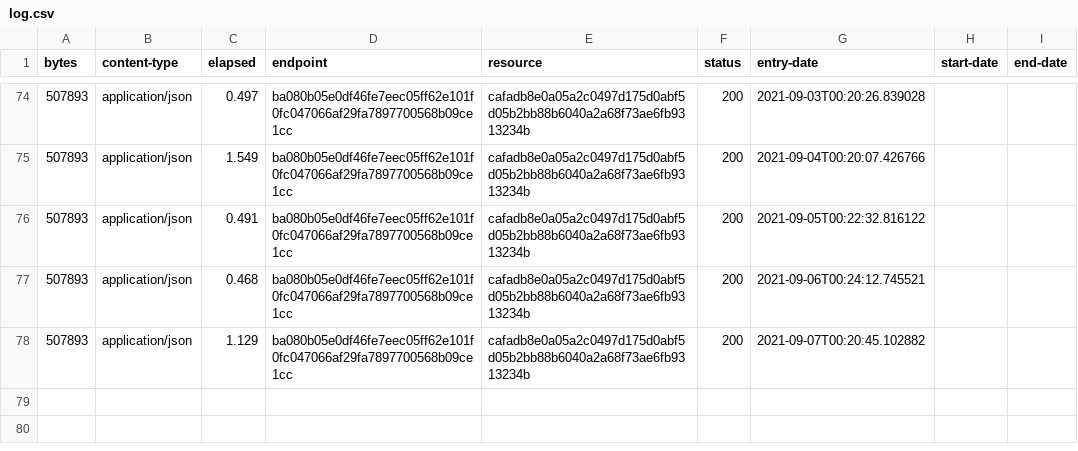
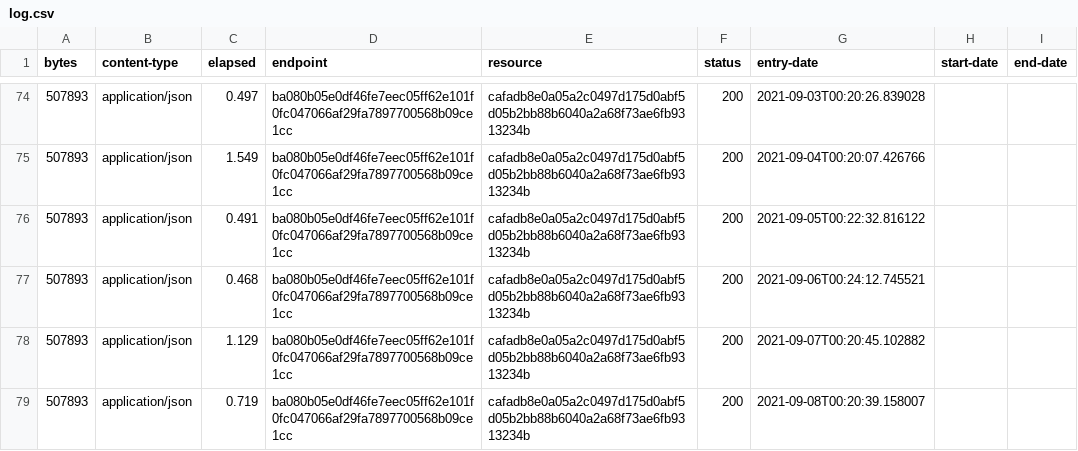
Before and after one commit to digital-land-attic/open-space-collection, a CSV file: collection/log.csv, drawn as a sheet; only a part is shown, gaps mark what is left out.

Commit message:
Collection 2021-09-08

```diff
--- a/collection/log.csv
+++ b/collection/log.csv
@@ -78 +78,2 @@ bytes,content-type,elapsed,endpoint,resource,status,entry-date,start-date,end-da
 507893,application/json,1.129,ba080b05e0df46fe7eec05ff62e101f0fc047066af29fa7897700568b09ce1cc,cafadb8e0a05a2c0497d175d0abf5d05b2bb88b6040a2a68f73ae6fb9313234b,200,2021-09-07T00:20:45.102882,,
+507893,application/json,0.719,ba080b05e0df46fe7eec05ff62e101f0fc047066af29fa7897700568b09ce1cc,cafadb8e0a05a2c0497d175d0abf5d05b2bb88b6040a2a68f73ae6fb9313234b,200,2021-09-08T00:20:39.158007,,
```
